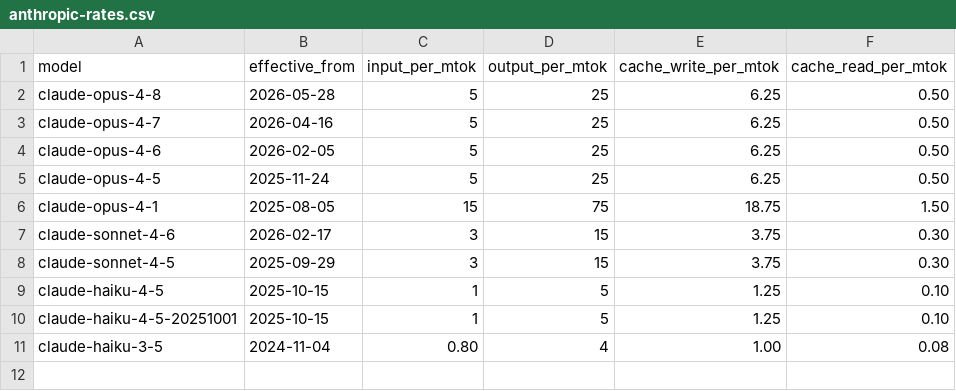
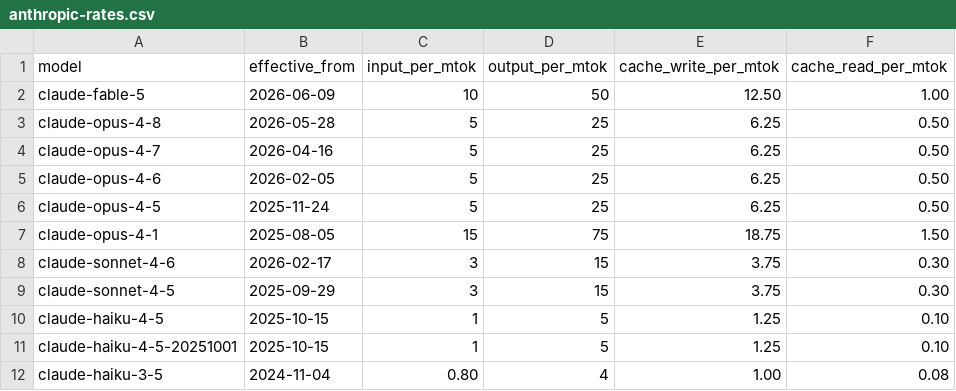
Before and after one commit to overseers-desk/questlog, a CSV file: data/anthropic-rates.csv, drawn as a sheet.

```diff
--- a/data/anthropic-rates.csv
+++ b/data/anthropic-rates.csv
@@ -1,2 +1,3 @@
 model,effective_from,input_per_mtok,output_per_mtok,cache_write_per_mtok,cache_read_per_mtok
+claude-fable-5,2026-06-09,10,50,12.50,1.00
 claude-opus-4-8,2026-05-28,5,25,6.25,0.50
```
